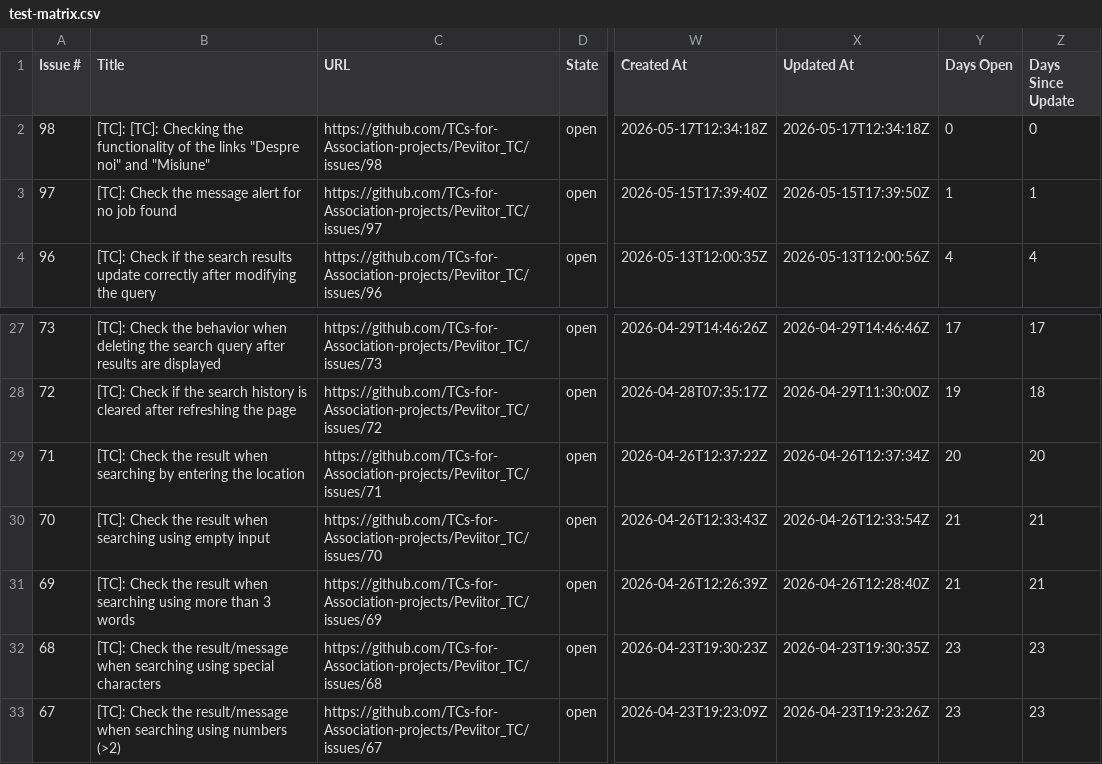
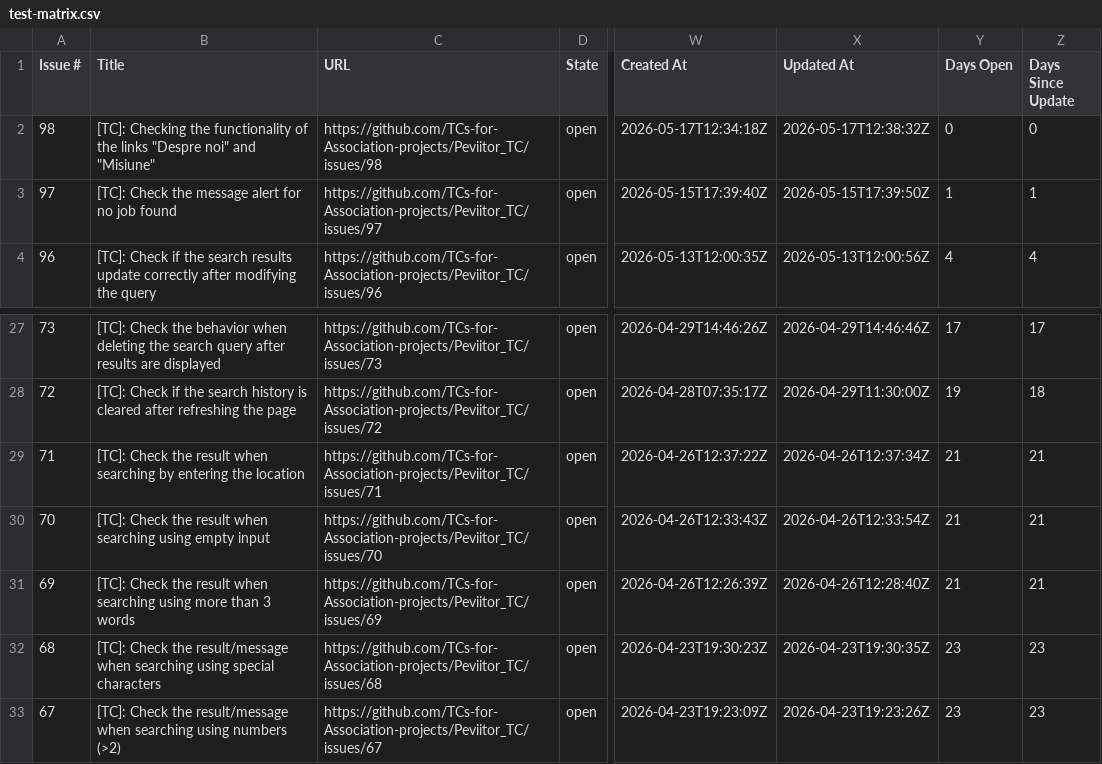
Before and after one commit to TCs-for-Association-projects/Peviitor_TC, a CSV file: docs/test-matrix.csv, drawn as a sheet; only a part is shown, gaps mark what is left out; the diff names each change by its address in the sheet, - before the commit and + after, or states it on an @@ line.

```diff
--- a/docs/test-matrix.csv
+++ b/docs/test-matrix.csv
-B2 (Title): [TC]: [TC]: Checking the…
+B2 (Title): [TC]: Checking the…
-X2 (Updated At): 2026-05-17T12:34:18Z
+X2 (Updated At): 2026-05-17T12:38:32Z
-Y29 (Days Open): 20
+Y29 (Days Open): 21
-Z29 (Days Since Update): 20
+Z29 (Days Since Update): 21
```
Also changed, not shown: 2 other files.
